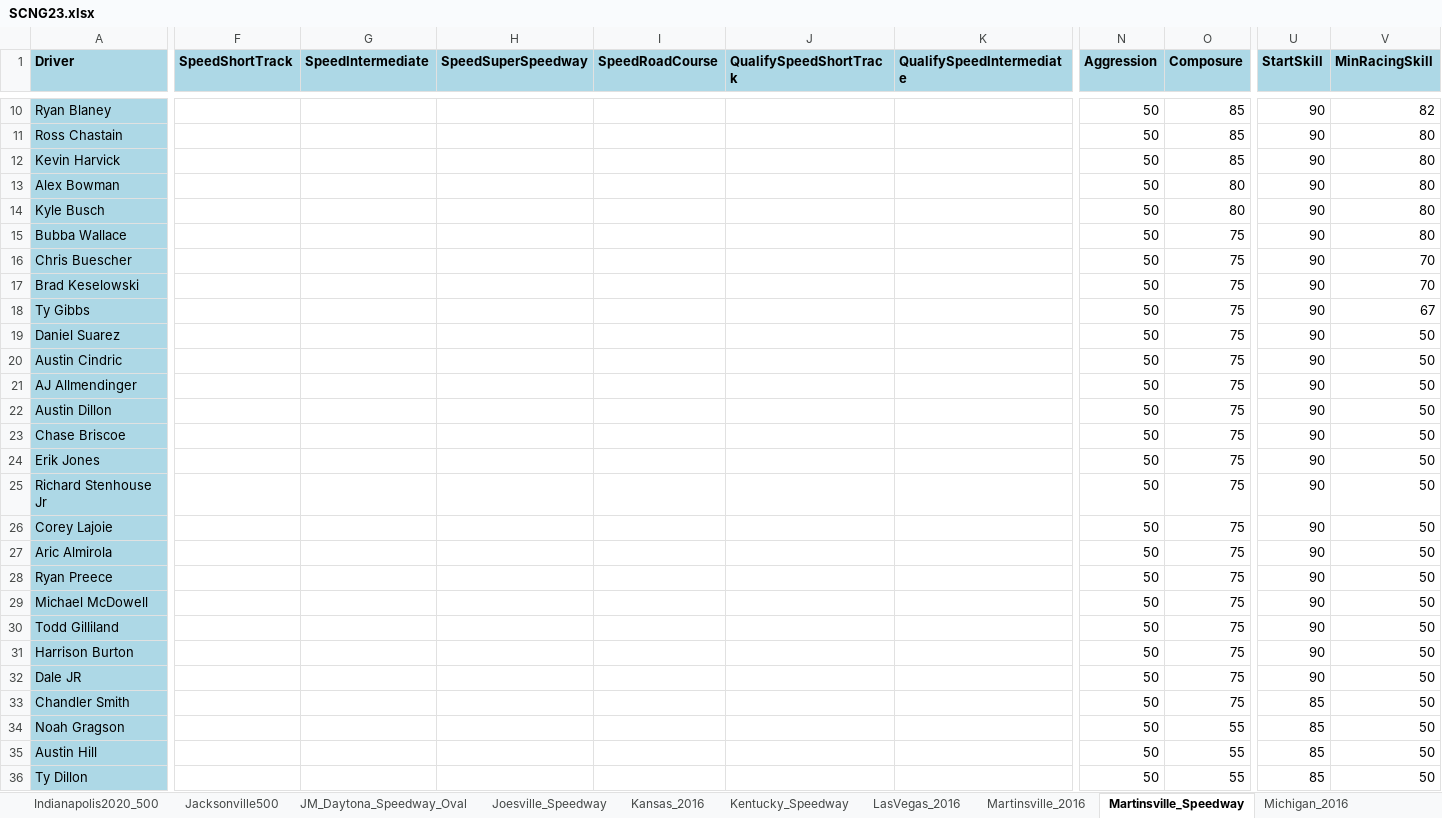
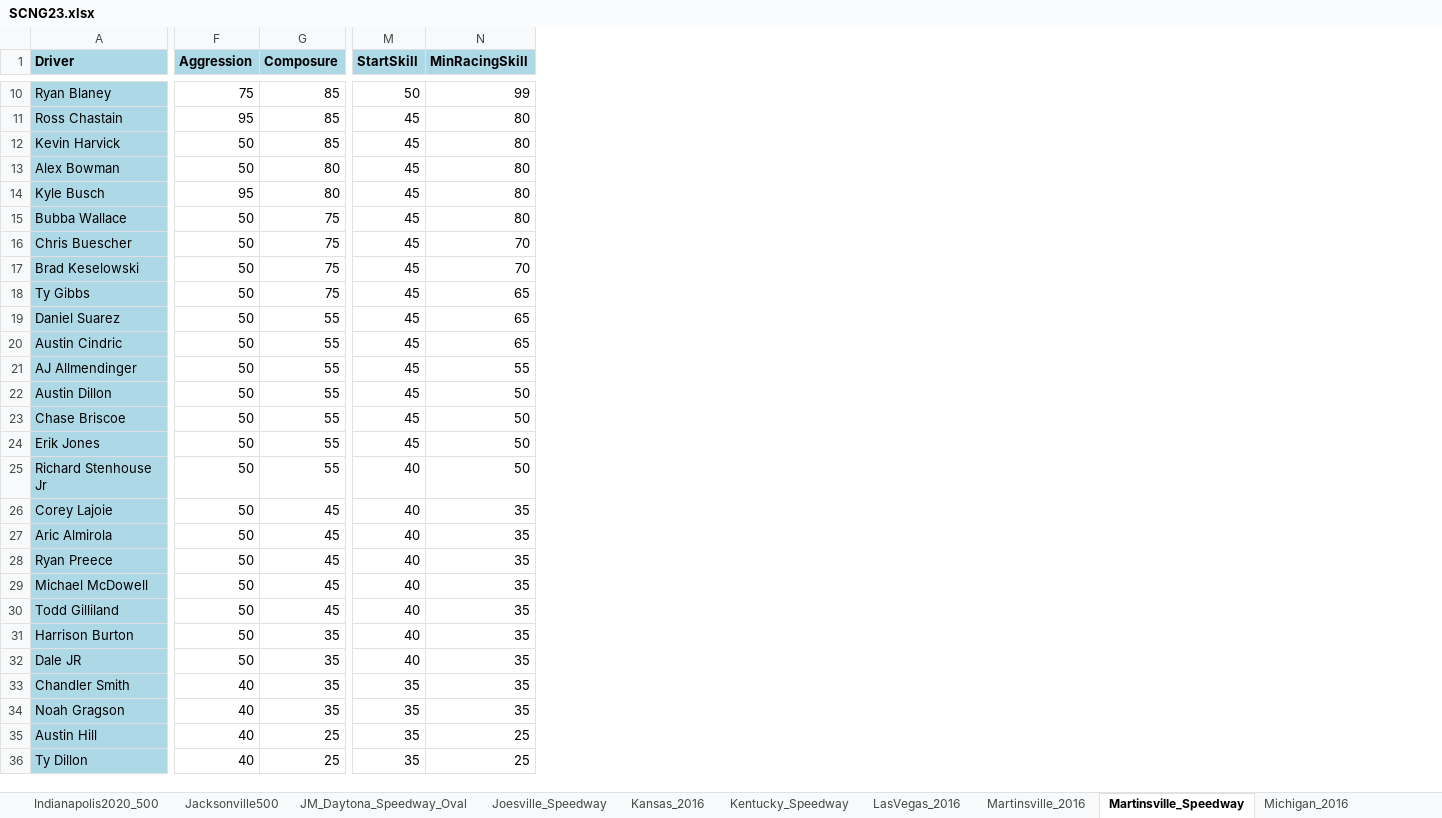
Before and after one commit to dosequis56/rfactorvehicles, an Excel workbook: SCNG2023/SCNG23.xlsx, sheet Martinsville_Speedway, drawn as a sheet; only a part is shown, gaps mark what is left out; values as stored, in another font and other column widths than the file's, no borders; removed rows and columns are numbered as before the commit, all else as after; the diff covers the shown part only; the diff names each change by its address in the sheet, - before the commit and + after, or states it on an @@ line.

Commit message:
Talent file updates for Bristol, Dover, Martinsville and Richmond.  Also include project files.

```diff
--- a/SCNG2023/SCNG23.xlsx (sheet Martinsville_Speedway)
+++ b/SCNG2023/SCNG23.xlsx (sheet Martinsville_Speedway)
-column F (SpeedShortTrack), empty
-column G (SpeedIntermediate), empty
-column H (SpeedSuperSpeedway), empty
-column I (SpeedRoadCourse), empty
-column J (QualifySpeedShortTrack), empty
-column K (QualifySpeedIntermediate), empty
-F10 (Aggression): 50
+F10 (Aggression): 75
-M10 (StartSkill): 90
+M10 (StartSkill): 50
-N10 (MinRacingSkill): 82
+N10 (MinRacingSkill): 99
-F11 (Aggression): 50
+F11 (Aggression): 95
-M11:M24 (StartSkill): 90
+M11:M24 (StartSkill): 45
-F14 (Aggression): 50
+F14 (Aggression): 95
-N18 (MinRacingSkill): 67
+N18 (MinRacingSkill): 65
-G19:G25 (Composure): 75
+G19:G25 (Composure): 55
-N19:N20 (MinRacingSkill): 50
+N19:N20 (MinRacingSkill): 65
-N21 (MinRacingSkill): 50
+N21 (MinRacingSkill): 55
-M25:M32 (StartSkill): 90
+M25:M32 (StartSkill): 40
-G26:G30 (Composure): 75
+G26:G30 (Composure): 45
-N26:N34 (MinRacingSkill): 50
+N26:N34 (MinRacingSkill): 35
-G31:G33 (Composure): 75
+G31:G33 (Composure): 35
-F33:F36 (Aggression): 50
+F33:F36 (Aggression): 40
-M33:M36 (StartSkill): 85
+M33:M36 (StartSkill): 35
-G34 (Composure): 55
+G34 (Composure): 35
-G35:G36 (Composure): 55
+G35:G36 (Composure): 25
-N35:N36 (MinRacingSkill): 50
+N35:N36 (MinRacingSkill): 25
```
Also changed, not shown: 2 removed columns and 80 edited cells elsewhere in this sheet, sheet Talladega_2016, sheet NIR, sheet North_Wilkesboro, sheet Bristol_2016, sheet default, sheet Track_Params, 3 more sheets, 5 other files.
